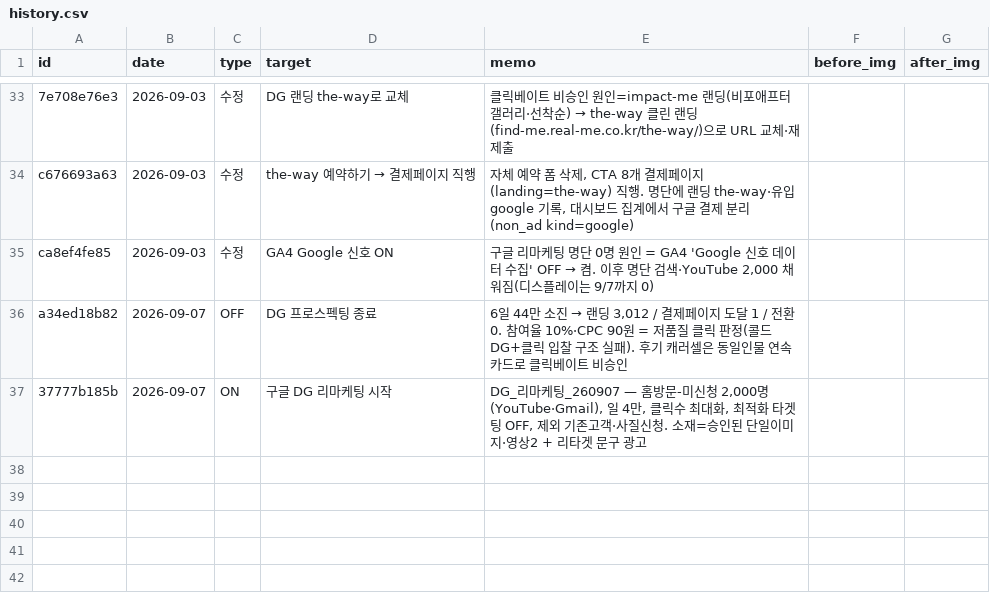
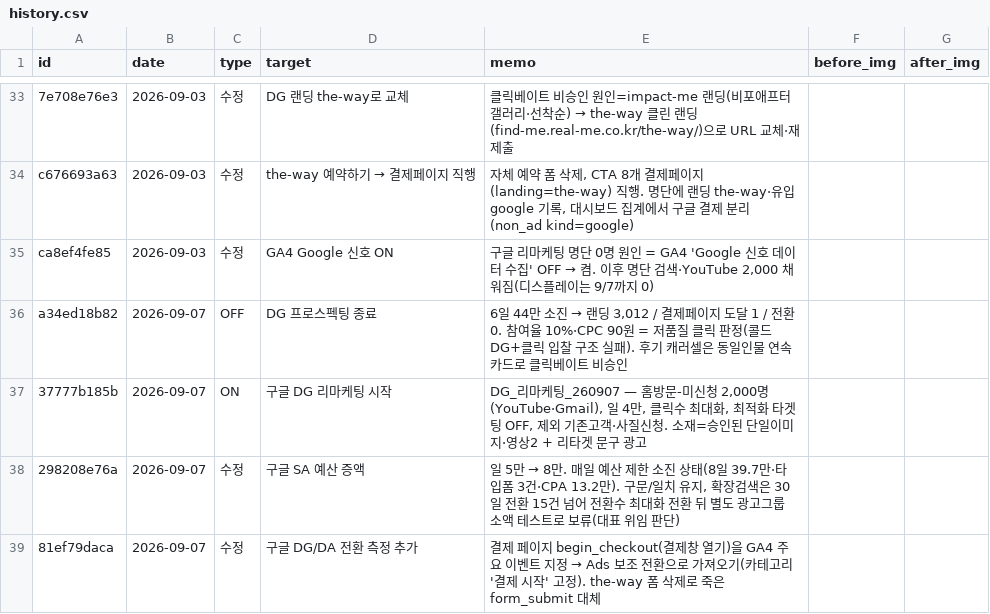
Before and after one commit to fgih304-netizen/fgih304-netizen.github.io, a CSV file: history.csv, drawn as a sheet; only a part is shown, gaps mark what is left out.

Commit message:
history: SA 예산 증액·DG/DA 전환 측정 2건

```diff
--- a/history.csv
+++ b/history.csv
@@ -37 +37,3 @@ a34ed18b82,2026-09-07,OFF,DG 프로스펙팅 종료,"6일 44만 소진 → 랜
 37777b185b,2026-09-07,ON,구글 DG 리마케팅 시작,"DG_리마케팅_260907 — 홈방문-미신청 2,000명(YouTube·Gmail), 일 4만, 클릭수 최대화, 최적화 타겟팅 OFF, 제외 기존고객·사질신청. 소재=승인된 단일이미지·영상2 + 리타겟 문구 광고",,
+298208e76a,2026-09-07,수정,구글 SA 예산 증액,"일 5만 → 8만. 매일 예산 제한 소진 상태(8일 39.7만·타입폼 3건·CPA 13.2만). 구문/일치 유지, 확장검색은 30일 전환 15건 넘어 전환수 최대화 전환 뒤 별도 광고그룹 소액 테스트로 보류(대표 위임 판단)",,
+81ef79daca,2026-09-07,수정,구글 DG/DA 전환 측정 추가,결제 페이지 begin_checkout(결제창 열기)을 GA4 주요 이벤트 지정 → Ads 보조 전환으로 가져오기(카테고리 '결제 시작' 고정). the-way 폼 삭제로 죽은 form_submit 대체,,
```
